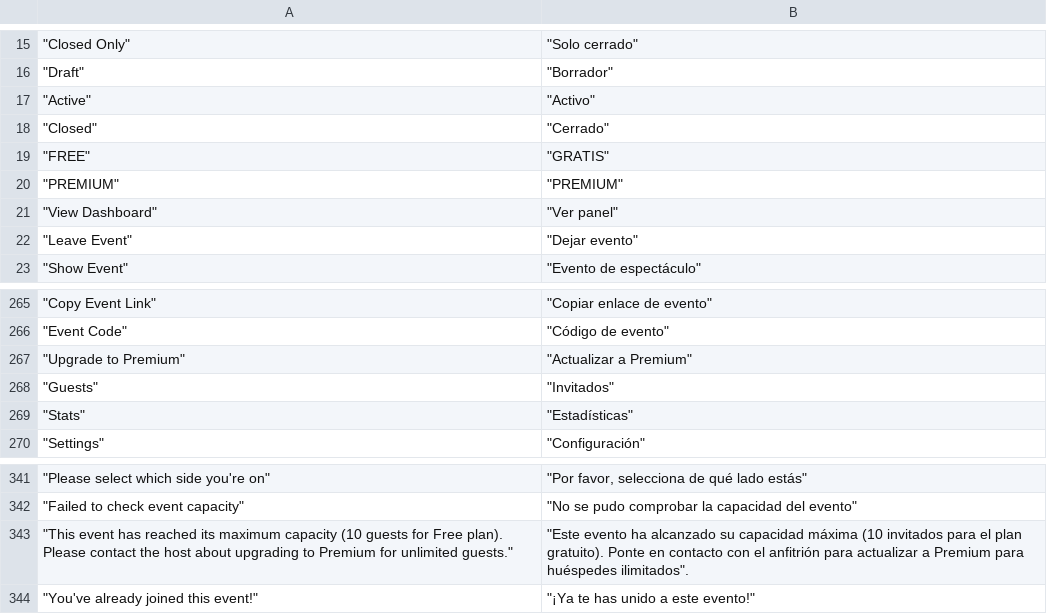
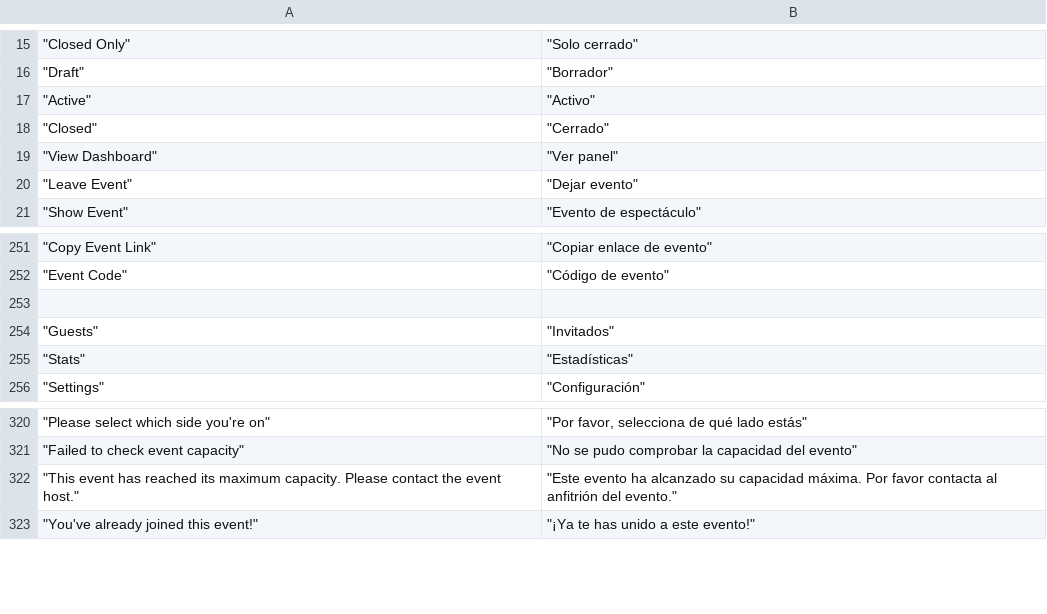
Before and after one commit to ketochiesesoyyo/konfetti-capacitor-integration, a CSV file: src/i18n/translations.csv, drawn as a sheet; only a part is shown, gaps mark what is left out; removed rows and columns are numbered as before the commit, all else as after; the diff covers the shown part only; the diff names each change by its address in the sheet, - before the commit and + after, or states it on an @@ line.

```diff
--- a/src/i18n/translations.csv
+++ b/src/i18n/translations.csv
-row 19: "FREE" | "GRATIS"
-row 20: "PREMIUM" | "PREMIUM"
-row 253: "Upgrade to Premium" | "Actualizar a Premium"
+row 253: (empty)
-A322: …its maximum capacity (10 guests for Free plan). Please contact the host about upgrading to Premium for unlimited guests."
+A322: …its maximum capacity. Please contact the event host."
-B322: …su capacidad máxima (10 invitados para el plan gratuito). Ponte en contacto con el anfitrión para actualizar a Premium para huéspedes ilimitados".
+B322: …su capacidad máxima. Por favor contacta al anfitrión del evento."
```
Also changed, not shown: 19 removed rows elsewhere in this file, 6 other files.
